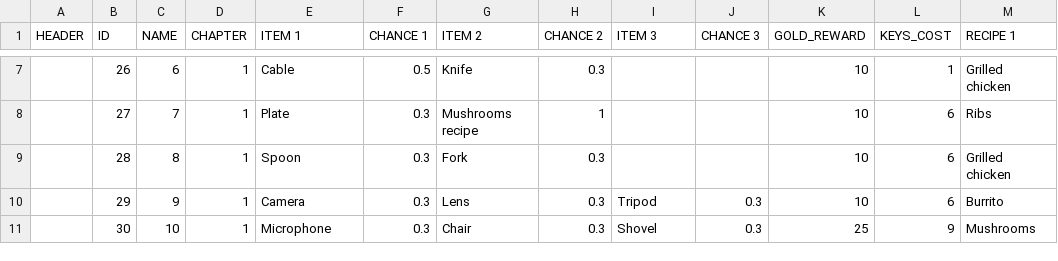
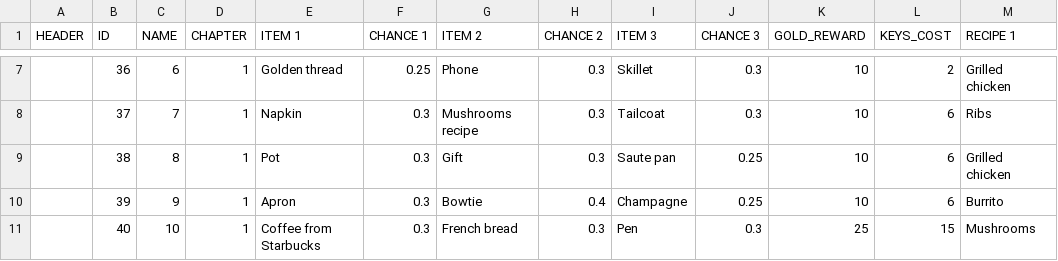
Before and after one commit to corhal/cr-calculator, a CSV file: _validator_missions.csv, drawn as a sheet; only a part is shown, gaps mark what is left out; the diff covers the shown part only; the diff names each change by its address in the sheet, - before the commit and + after, or states it on an @@ line.

```diff
--- a/_validator_missions.csv
+++ b/_validator_missions.csv
-B7 (ID): 26
+B7 (ID): 36
-E7 (ITEM 1): Cable
+E7 (ITEM 1): Golden thread
-F7 (CHANCE 1): 0.5
+F7 (CHANCE 1): 0.25
-G7 (ITEM 2): Knife
+G7 (ITEM 2): Phone
-I7 (ITEM 3): (empty)
+I7 (ITEM 3): Skillet
-J7:J8 (CHANCE 3): (empty)
+J7:J8 (CHANCE 3): 0.3
-L7 (KEYS_COST): 1
+L7 (KEYS_COST): 2
-B8 (ID): 27
+B8 (ID): 37
-E8 (ITEM 1): Plate
+E8 (ITEM 1): Napkin
-H8 (CHANCE 2): 1
+H8 (CHANCE 2): 0.3
-I8 (ITEM 3): (empty)
+I8 (ITEM 3): Tailcoat
-B9 (ID): 28
+B9 (ID): 38
-E9 (ITEM 1): Spoon
+E9 (ITEM 1): Pot
-G9 (ITEM 2): Fork
+G9 (ITEM 2): Gift
-I9 (ITEM 3): (empty)
+I9 (ITEM 3): Saute pan
-J9 (CHANCE 3): (empty)
+J9 (CHANCE 3): 0.25
-B10 (ID): 29
+B10 (ID): 39
-E10 (ITEM 1): Camera
+E10 (ITEM 1): Apron
-G10 (ITEM 2): Lens
+G10 (ITEM 2): Bowtie
-H10 (CHANCE 2): 0.3
+H10 (CHANCE 2): 0.4
-I10 (ITEM 3): Tripod
+I10 (ITEM 3): Champagne
-J10 (CHANCE 3): 0.3
+J10 (CHANCE 3): 0.25
-B11 (ID): 30
+B11 (ID): 40
-E11 (ITEM 1): Microphone
+E11 (ITEM 1): Coffee from Starbucks
-G11 (ITEM 2): Chair
+G11 (ITEM 2): French bread
-I11 (ITEM 3): Shovel
+I11 (ITEM 3): Pen
-L11 (KEYS_COST): 9
+L11 (KEYS_COST): 15
```
Also changed, not shown: 32 edited cells elsewhere in this file, _validator_items.csv, _validator_quests.csv, 4 other files.
